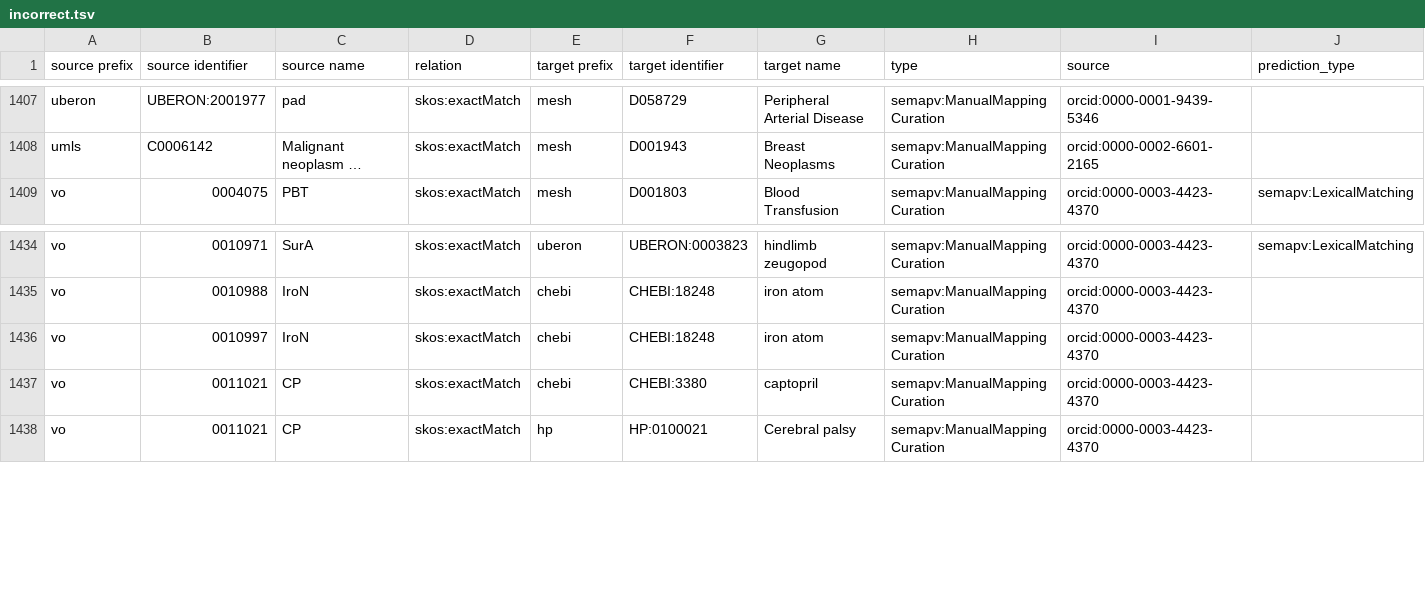
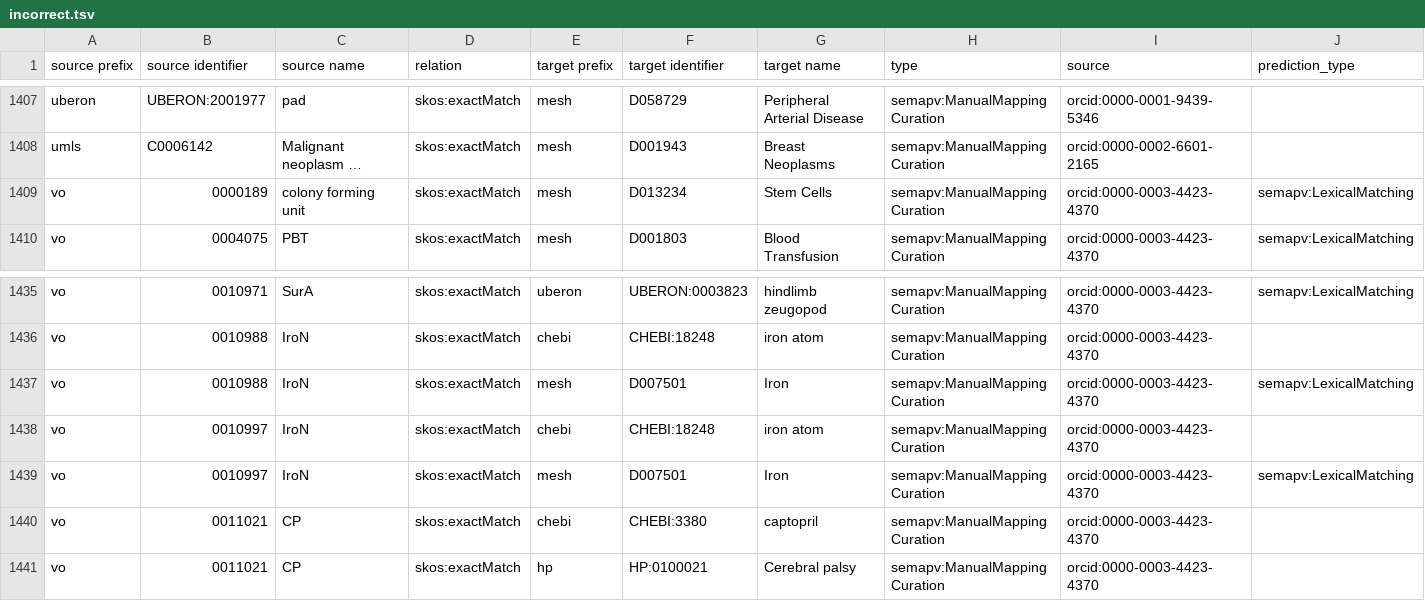
Before and after one commit to biopragmatics/biomappings, a TSV file: src/biomappings/resources/incorrect.tsv, drawn as a sheet; only a part is shown, gaps mark what is left out; long unchanged cells end in …; rows hold the shown columns only; the diff names each change by its address in the sheet, - before the commit and + after, or states it on an @@ line.

Commit message:
Add broad/narrow curation to interface (#158)
- Add buttons for broad/narrow curation
- Regenerate VO-MeSH mappings
- Curate some of them

```diff
--- a/src/biomappings/resources/incorrect.tsv
+++ b/src/biomappings/resources/incorrect.tsv
+row 1409: vo | 0000189 | colony forming unit | skos:exactMatch | mesh | D013234 | Stem Cells | semapv:ManualMappingCuration | orcid:0000-0003-4423-4370 | semapv:LexicalMatching
+row 1437: vo | 0010988 | IroN | skos:exactMatch | mesh | D007501 | Iron | semapv:ManualMappingCuration | orcid:0000-0003-4423-4370 | semapv:LexicalMatching
+row 1439: vo | 0010997 | IroN | skos:exactMatch | mesh | D007501 | Iron | semapv:ManualMappingCuration | orcid:0000-0003-4423-4370 | semapv:LexicalMatching
```
Also changed, not shown: 4 other files.
